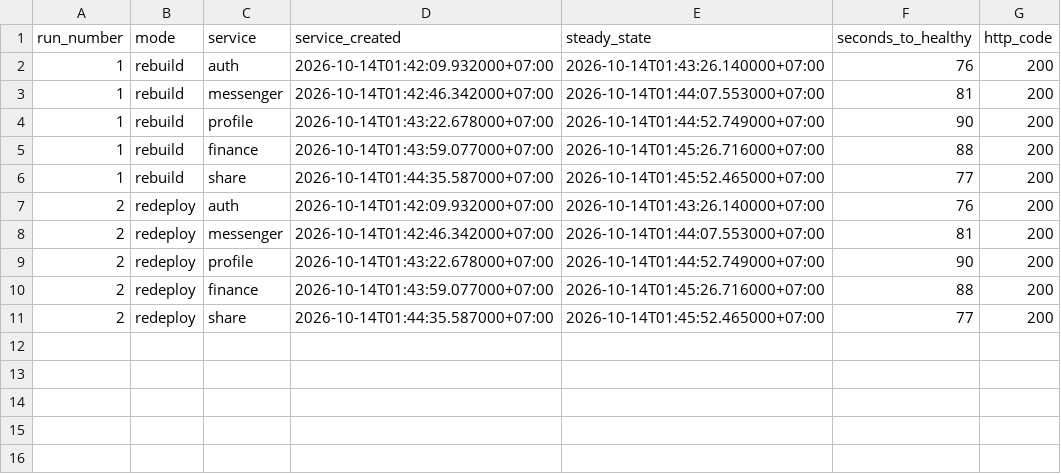
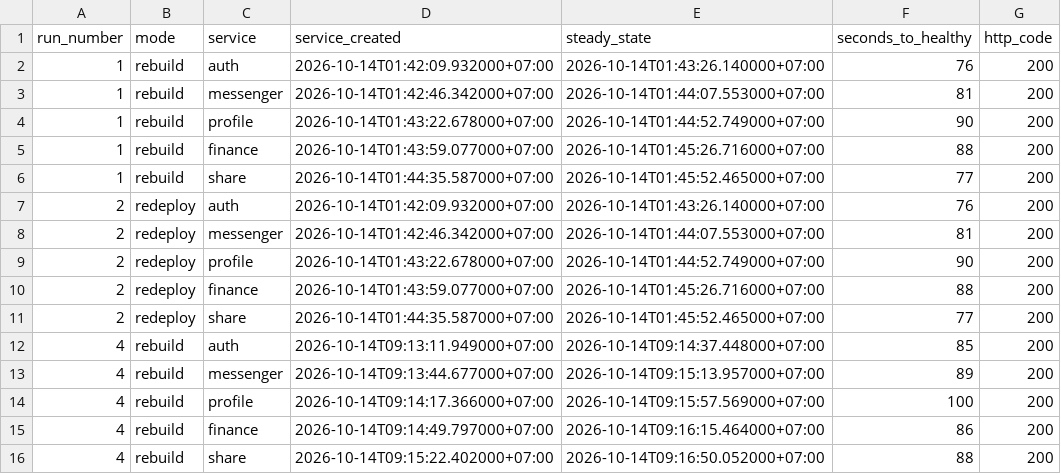
Before and after one commit to leangsengk90/devops2-assessment2, a CSV file: reports/github-actions/service-health.csv, drawn as a sheet; the diff names each change by its address in the sheet, - before the commit and + after, or states it on an @@ line.

```diff
--- a/reports/github-actions/service-health.csv
+++ b/reports/github-actions/service-health.csv
+row 12: 4 | rebuild | auth | 2026-10-14T09:13:11.949000+07:00 | 2026-10-14T09:14:37.448000+07:00 | 85 | 200
+row 13: 4 | rebuild | messenger | 2026-10-14T09:13:44.677000+07:00 | 2026-10-14T09:15:13.957000+07:00 | 89 | 200
+row 14: 4 | rebuild | profile | 2026-10-14T09:14:17.366000+07:00 | 2026-10-14T09:15:57.569000+07:00 | 100 | 200
+row 15: 4 | rebuild | finance | 2026-10-14T09:14:49.797000+07:00 | 2026-10-14T09:16:15.464000+07:00 | 86 | 200
+row 16: 4 | rebuild | share | 2026-10-14T09:15:22.402000+07:00 | 2026-10-14T09:16:50.052000+07:00 | 88 | 200
```
Also changed, not shown: reports/github-actions/timings.csv, 4 other files.
